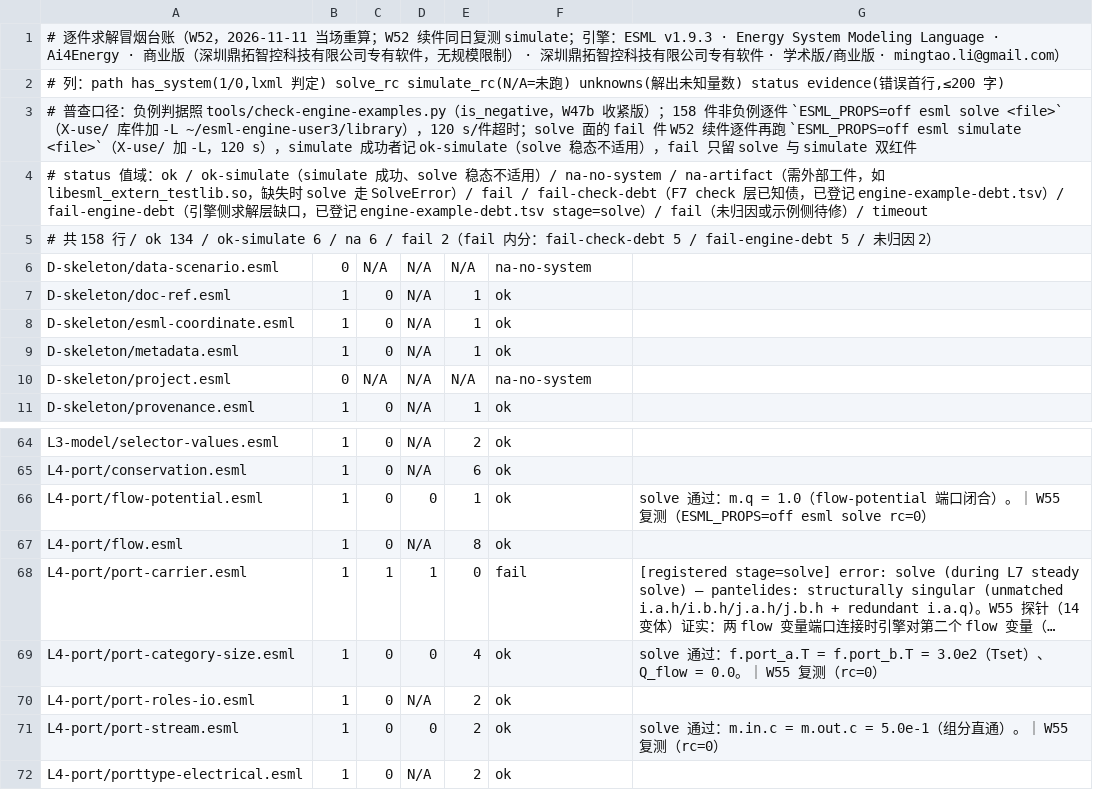
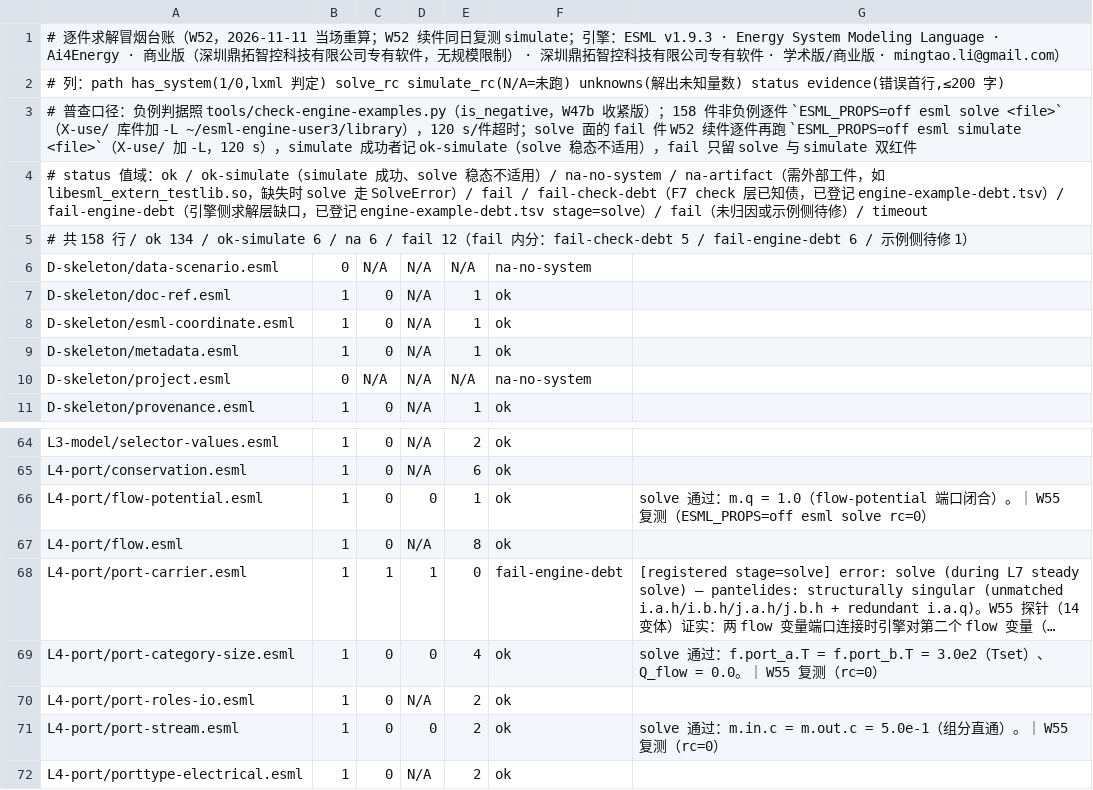
Before and after one commit to ai4energy/esml-language, a TSV file: tools/solve-smoke.tsv, drawn as a sheet; only a part is shown, gaps mark what is left out; long unchanged cells end in …; the diff names each change by its address in the sheet, - before the commit and + after, or states it on an @@ line.

Commit message:
census: port-carrier status 归一为 fail-engine-debt，头部计数同步（W56b 收尾校正）

```diff
--- a/tools/solve-smoke.tsv
+++ b/tools/solve-smoke.tsv
-A5: …/ fail 2（fail 内分：fail-check-debt 5 / fail-engine-debt 5 / 未归因 2）
+A5: …/ fail 12（fail 内分：fail-check-debt 5 / fail-engine-debt 6 / 示例侧待修 1）
-F68: fail
+F68: fail-engine-debt
```
